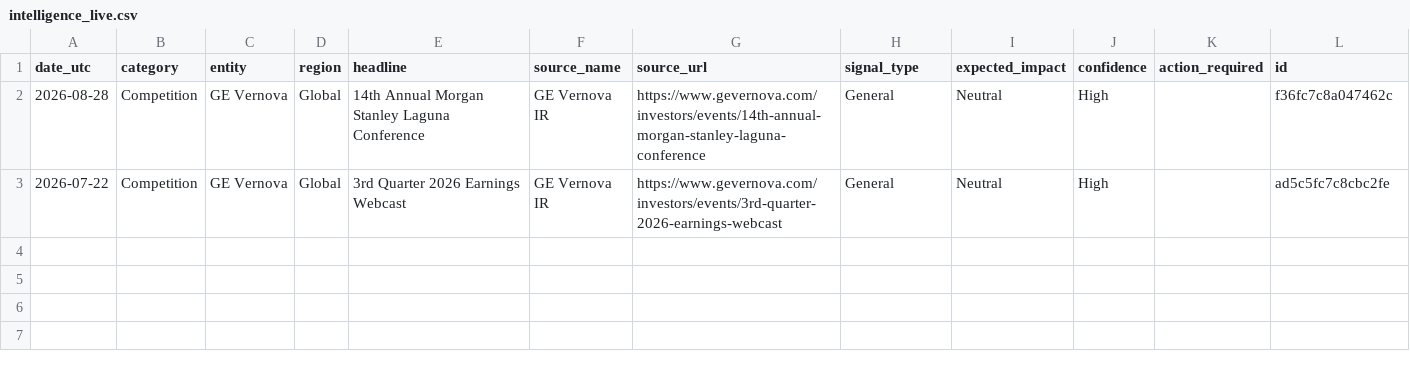
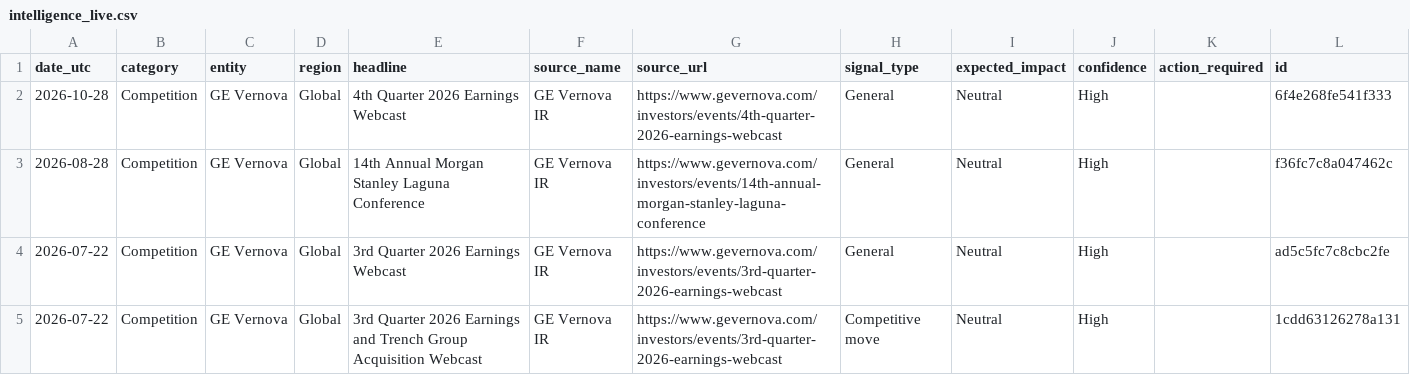
Before and after one commit to rvenkataraman17/PurpleGrid, a CSV file: data/intelligence_live.csv, drawn as a sheet.

Commit message:
Daily intel + KPI update

```diff
--- a/data/intelligence_live.csv
+++ b/data/intelligence_live.csv
@@ -1,3 +1,5 @@
 date_utc,category,entity,region,headline,source_name,source_url,signal_type,expected_impact,confidence,action_required,id
+2026-10-28,Competition,GE Vernova,Global,4th Quarter 2026 Earnings Webcast,GE Vernova IR,https://www.gevernova.com/investors/events/4th-quarter-2026-earnings-webcast,General,Neutral,High,,6f4e268fe541f333
 2026-08-28,Competition,GE Vernova,Global,14th Annual Morgan Stanley Laguna Conference,GE Vernova IR,https://www.gevernova.com/investors/events/14th-annual-morgan-stanley-laguna-conference,General,Neutral,High,,f36fc7c8a047462c
 2026-07-22,Competition,GE Vernova,Global,3rd Quarter 2026 Earnings Webcast,GE Vernova IR,https://www.gevernova.com/investors/events/3rd-quarter-2026-earnings-webcast,General,Neutral,High,,ad5c5fc7c8cbc2fe
+2026-07-22,Competition,GE Vernova,Global,3rd Quarter 2026 Earnings and Trench Group Acquisition Webcast,GE Vernova IR,https://www.gevernova.com/investors/events/3rd-quarter-2026-earnings-webcast,Competitive move,Neutral,High,,1cdd63126278a131
```
